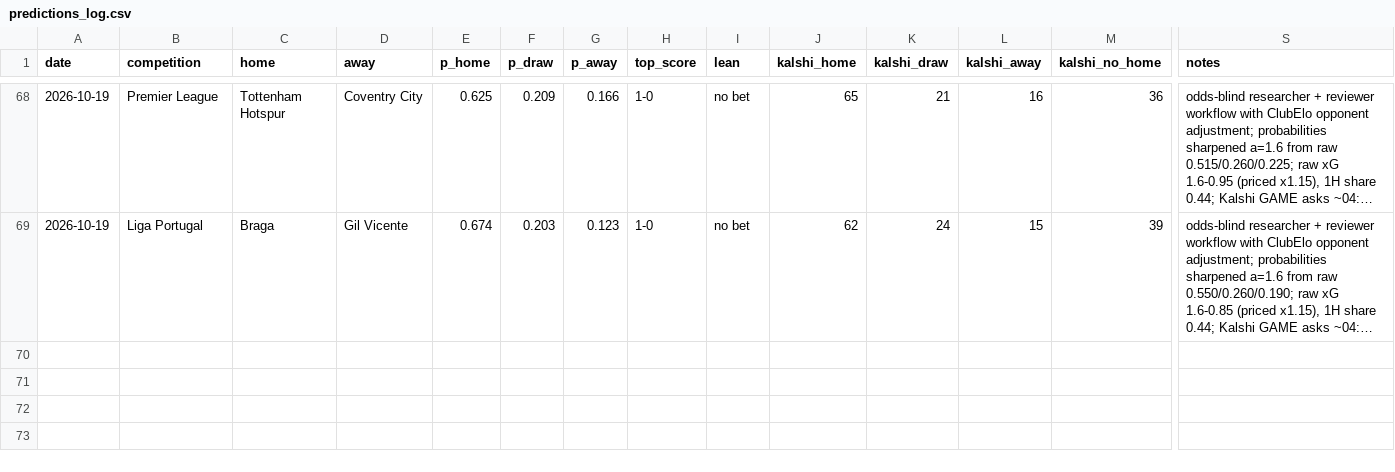
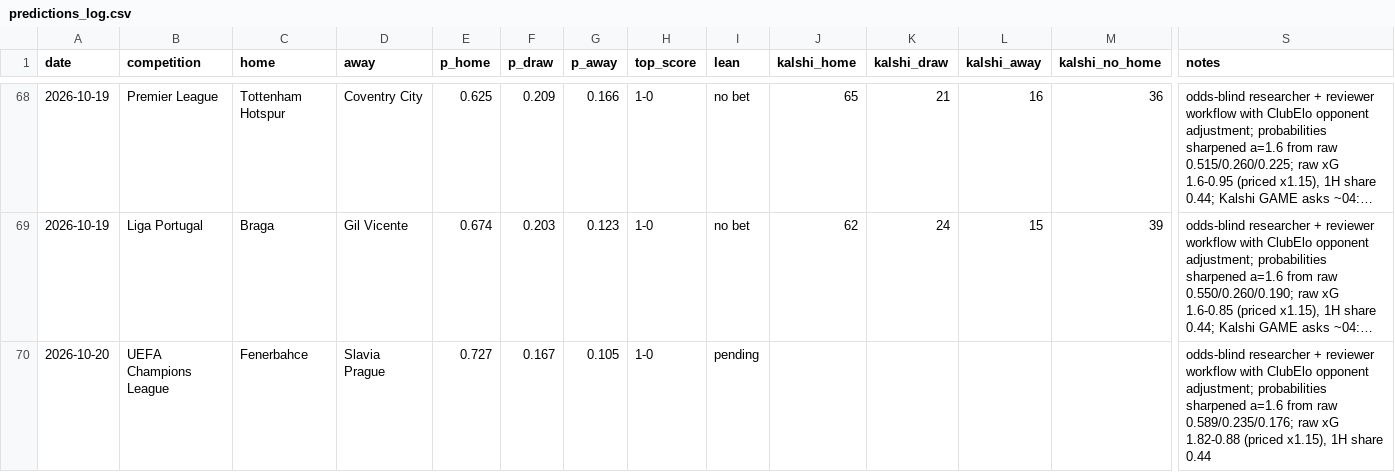
Before and after one commit to bobaoxu2001/Quantitative-Finance, a CSV file: football/predictions_log.csv, drawn as a sheet; only a part is shown, gaps mark what is left out; long unchanged cells end in …; rows hold the shown columns only; the diff names each change by its address in the sheet, - before the commit and + after, or states it on an @@ line.

```diff
--- a/football/predictions_log.csv
+++ b/football/predictions_log.csv
+row 70: 2026-10-20 | UEFA Champions League | Fenerbahce | Slavia Prague | 0.727 | 0.167 | 0.105 | 1-0 | pending |  |  |  |  | odds-blind researcher + reviewer workflow with ClubElo opponent adjustment; probabilities sharpened a=1.6 from raw 0.589/0.235/0.176; raw xG 1.82-0.88 (priced x1.15), 1H share 0.44
```
